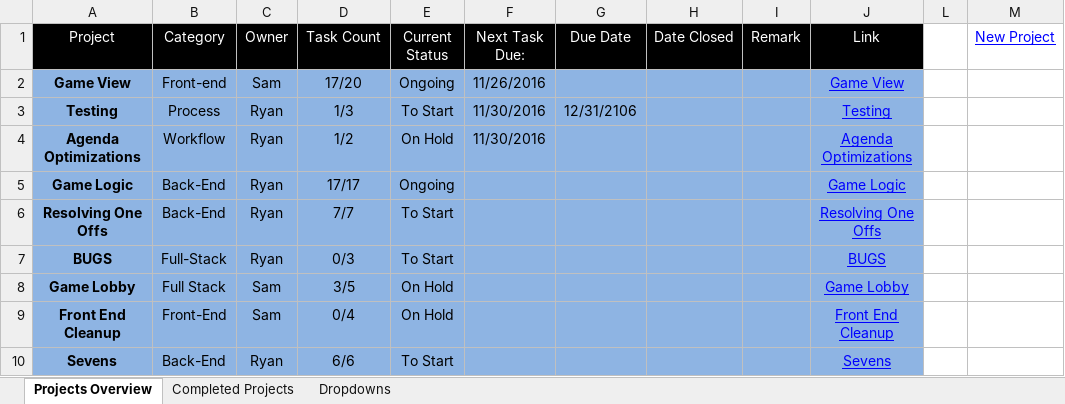
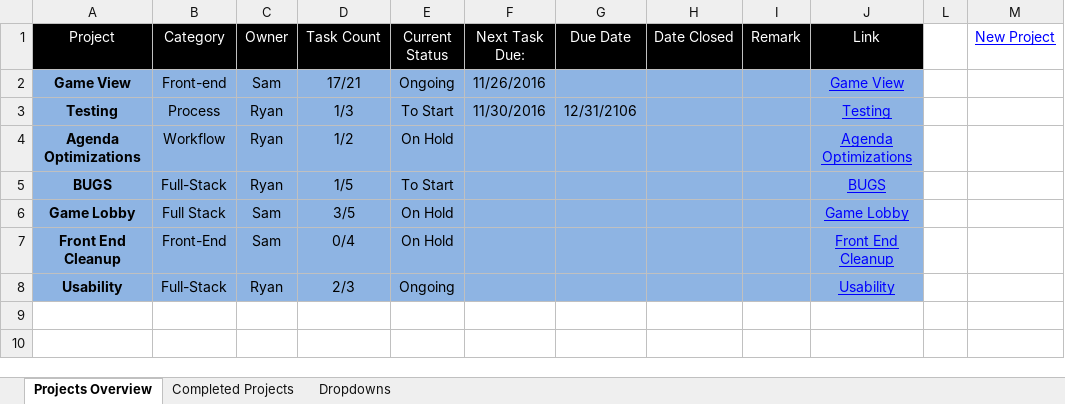
Before and after one commit to cuttle-cards/cuttle, an Excel workbook: agenda/OVERVIEW.xlsm, sheet Projects Overview, drawn as a sheet; values as stored, in another font and other column widths than the file's, no borders; charts and pictures and conditional formats not drawn; removed rows and columns are numbered as before the commit, all else as after; the diff names each change by its address in the sheet, - before the commit and + after, or states it on an @@ line.

```diff
--- a/agenda/OVERVIEW.xlsm (sheet Projects Overview)
+++ b/agenda/OVERVIEW.xlsm (sheet Projects Overview)
-D2 (Task Count): 17/20
+D2 (Task Count): 17/21
-F4 (Next Task Due:): 11/30/2016
+F4 (Next Task Due:): (empty)
-row 5: Game Logic | Back-End | Ryan | 17/17 | Ongoing |  |  |  |  | Game Logic
-row 6: Resolving One Offs | Back-End | Ryan | 7/7 | To Start |  |  |  |  | Resolving One Offs
-D5 (Task Count): 0/3
+D5 (Task Count): 1/5
-row 10: Sevens | Back-End | Ryan | 6/6 | To Start |  |  |  |  | Sevens
+row 8: Usability | Full-Stack | Ryan | 2/3 | Ongoing |  |  |  |  | Usability
```
Also changed, not shown: sheet Completed Projects, formulas that keep their value, hidden cells, charts or pictures, agenda/Agenda Optimizations.xlsm, agenda/BUGS.xlsm, 10 other files.
